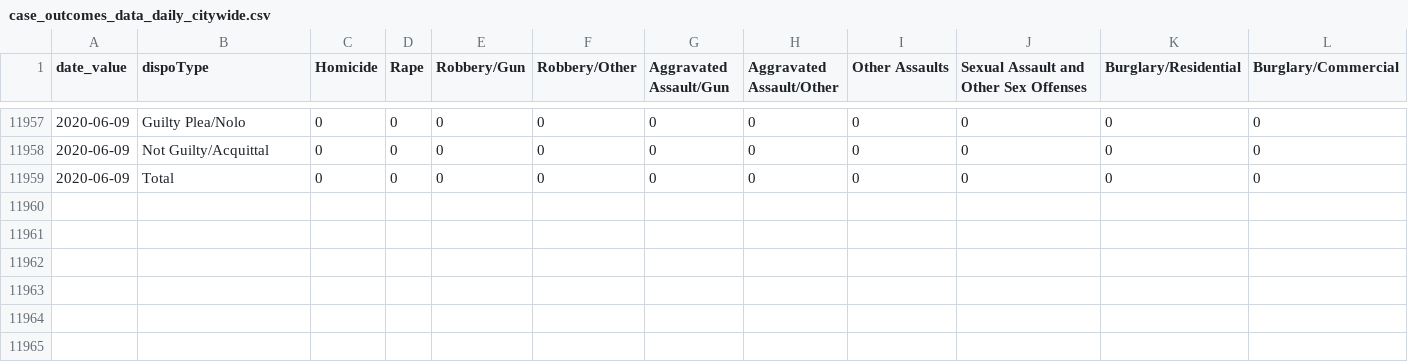
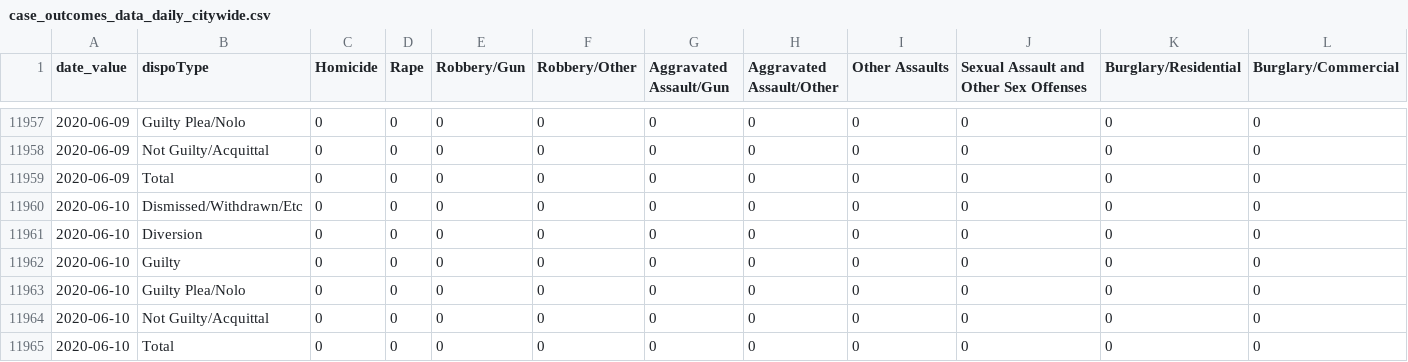
Before and after one commit to PhillyDistrictAttorneysOffice/phillydao-public-data, a CSV file: docs/data/case_outcomes_data_daily_citywide.csv, drawn as a sheet; only a part is shown, gaps mark what is left out; rows hold the shown columns only; the diff names each change by its address in the sheet, - before the commit and + after, or states it on an @@ line.

```diff
--- a/docs/data/case_outcomes_data_daily_citywide.csv
+++ b/docs/data/case_outcomes_data_daily_citywide.csv
+row 11960: 2020-06-10 | Dismissed/Withdrawn/Etc | 0 | 0 | 0 | 0 | 0 | 0 | 0 | 0 | 0 | 0
+row 11961: 2020-06-10 | Diversion | 0 | 0 | 0 | 0 | 0 | 0 | 0 | 0 | 0 | 0
+row 11962: 2020-06-10 | Guilty | 0 | 0 | 0 | 0 | 0 | 0 | 0 | 0 | 0 | 0
+row 11963: 2020-06-10 | Guilty Plea/Nolo | 0 | 0 | 0 | 0 | 0 | 0 | 0 | 0 | 0 | 0
+row 11964: 2020-06-10 | Not Guilty/Acquittal | 0 | 0 | 0 | 0 | 0 | 0 | 0 | 0 | 0 | 0
+row 11965: 2020-06-10 | Total | 0 | 0 | 0 | 0 | 0 | 0 | 0 | 0 | 0 | 0
```
Also changed, not shown: docs/data/arrest_data_daily_citywide.csv, docs/data/charges_data_daily_citywide.csv, 37 other files.
